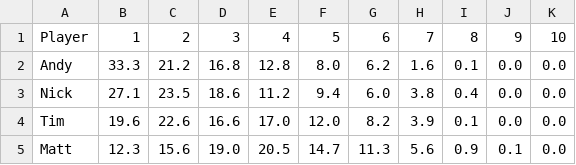
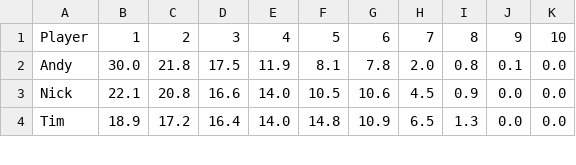
Before and after one commit to andyuttley/jimmyApp, a CSV file: finishing_positions.csv, drawn as a sheet; only a part is shown; the diff covers the shown part only.

```diff
--- a/finishing_positions.csv
+++ b/finishing_positions.csv
@@ -1,5 +1,4 @@
 Player,1,2,3,4,5,6,7,8,9,10
-Andy,33.3,21.2,16.8,12.8,8.0,6.2,1.6,0.1,0.0,0.0
-Nick,27.1,23.5,18.6,11.2,9.4,6.0,3.8,0.4,0.0,0.0
-Tim,19.6,22.6,16.6,17.0,12.0,8.2,3.9,0.1,0.0,0.0
-Matt,12.3,15.6,19.0,20.5,14.7,11.3,5.6,0.9,0.1,0.0
+Andy,30.0,21.8,17.5,11.9,8.1,7.8,2.0,0.8,0.1,0.0
+Nick,22.1,20.8,16.6,14.0,10.5,10.6,4.5,0.9,0.0,0.0
+Tim,18.9,17.2,16.4,14.0,14.8,10.9,6.5,1.3,0.0,0.0
```
Also changed, not shown: 2 added rows, 1 removed row and 39 edited cells elsewhere in this file, final_df.csv, fixtures.csv, 3 other files.
